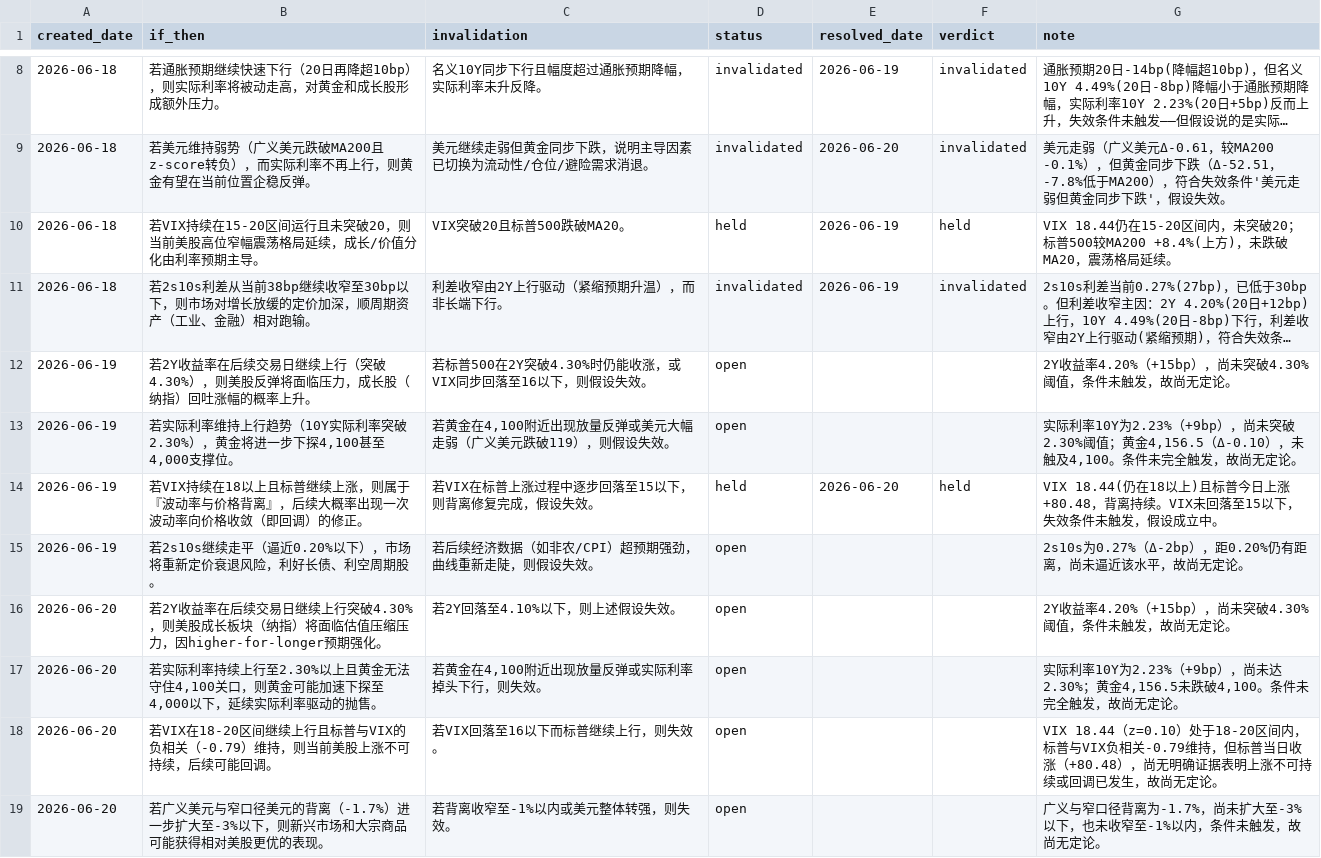
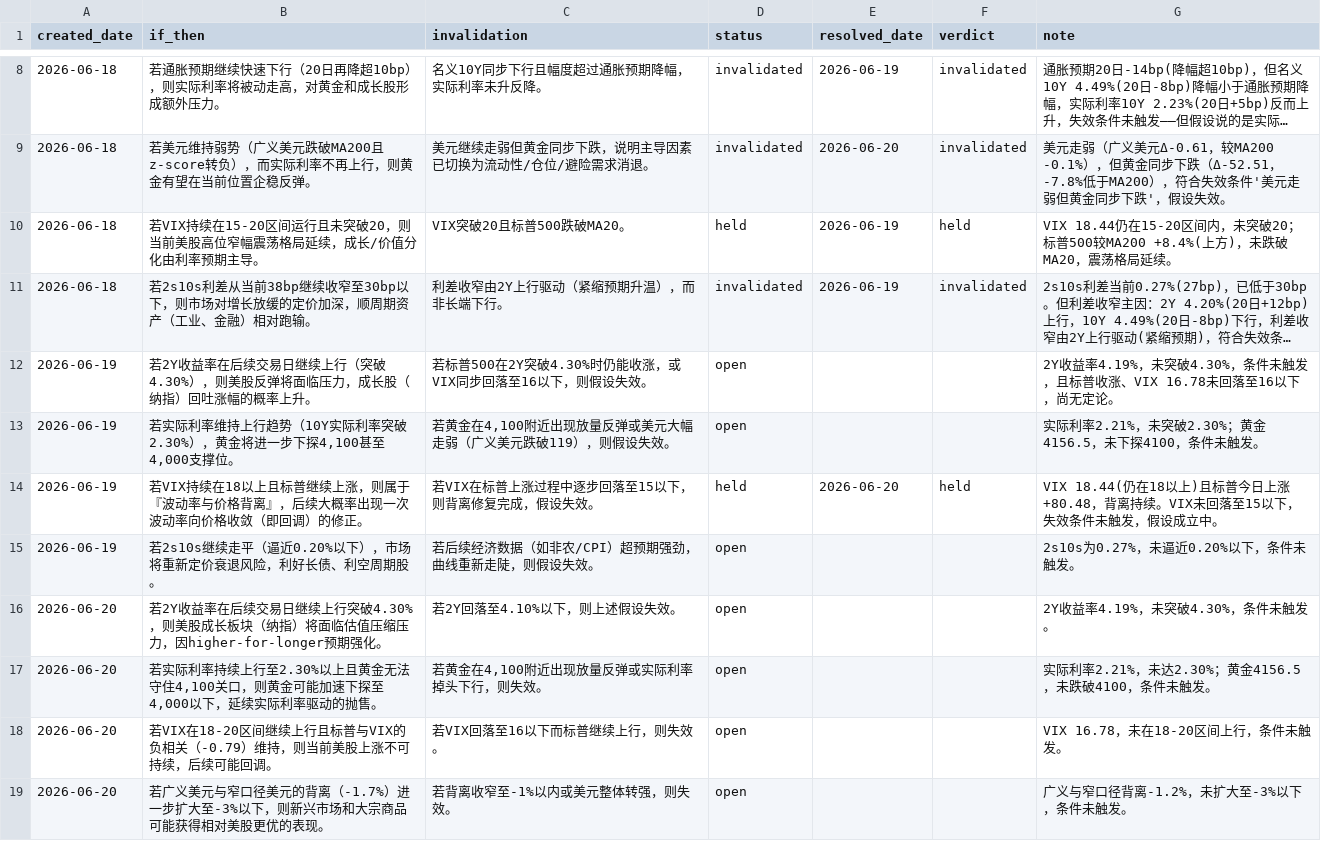
Before and after one commit to MochiXu/newsletter, a CSV file: data/hypotheses.csv, drawn as a sheet; only a part is shown, gaps mark what is left out; long unchanged cells end in …; the diff covers the shown part only; the diff names each change by its address in the sheet, - before the commit and + after, or states it on an @@ line.

```diff
--- a/data/hypotheses.csv
+++ b/data/hypotheses.csv
-G12 (note): 2Y收益率4.20%（+15bp），尚未突破4.30%阈值，条件未触发，故尚无定论…
+G12 (note): 2Y收益率4.19%，未突破4.30%，条件未触发，且标普收涨、VIX 16.78未回落至16以下，尚无定论…
-G13 (note): 实际利率10Y为2.23%（+9bp），尚未突破2.30%阈值；黄金4,156.5（Δ-0.10），未触及4,100。条件未完全触发，故尚无定论。
+G13 (note): 实际利率2.21%，未突破2.30%；黄金4156.5，未下探4100，条件未触发。
-G15 (note): 2s10s为0.27%（Δ-2bp），距0.20%仍有距离，尚未逼近该水平，故尚无定论。
+G15 (note): 2s10s为0.27%，未逼近0.20%以下，条件未触发。
-G16 (note): 2Y收益率4.20%（+15bp），尚未突破4.30%阈值，条件未触发，故尚无定论。
+G16 (note): 2Y收益率4.19%，未突破4.30%，条件未触发。
-G17 (note): 实际利率10Y为2.23%（+9bp），尚未达2.30%；黄金4,156.5未跌破4,100。条件未完全触发，故尚无定论。
+G17 (note): 实际利率2.21%，未达2.30%；黄金4156.5，未跌破4100，条件未触发。
-G18 (note): VIX 18.44（z=0.10）处于18-20区间内，标普与VIX负相关-0.79维持，但标普当日收涨（+80.48），尚无明确证据表明上涨不可持续或回调已发生，故尚无定论。
+G18 (note): VIX 16.78，未在18-20区间上行，条件未触发。
-G19 (note): 广义与窄口径背离为-1.7%，尚未扩大至-3%以下，也未收窄至-1%以内，条件未触发，故尚无定论。
+G19 (note): 广义与窄口径背离-1.2%，未扩大至-3%以下，条件未触发。
```
Also changed, not shown: 4 added rows and 6 edited cells elsewhere in this file, 5 other files.
